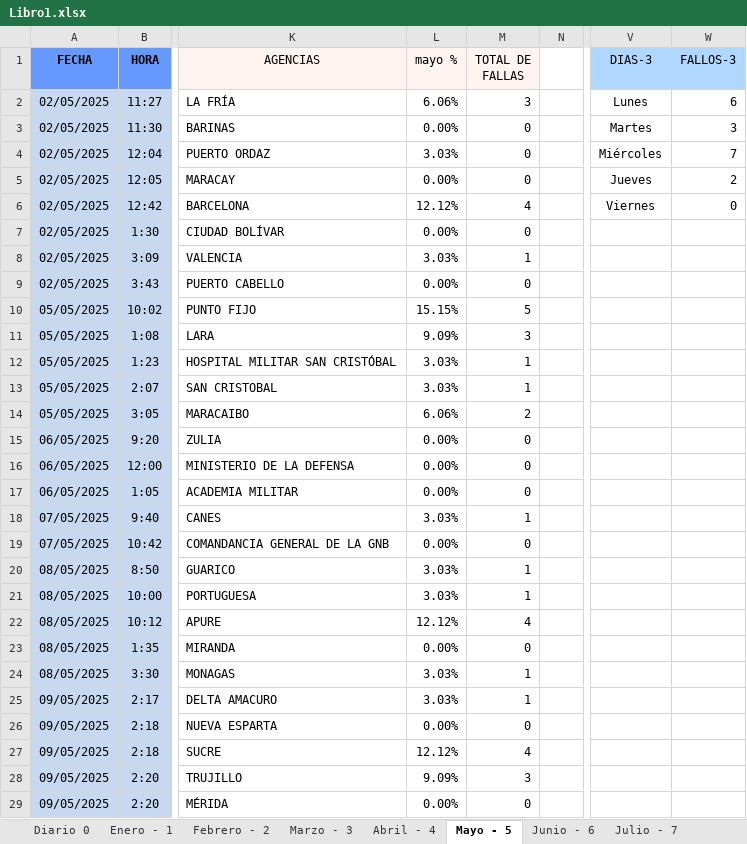
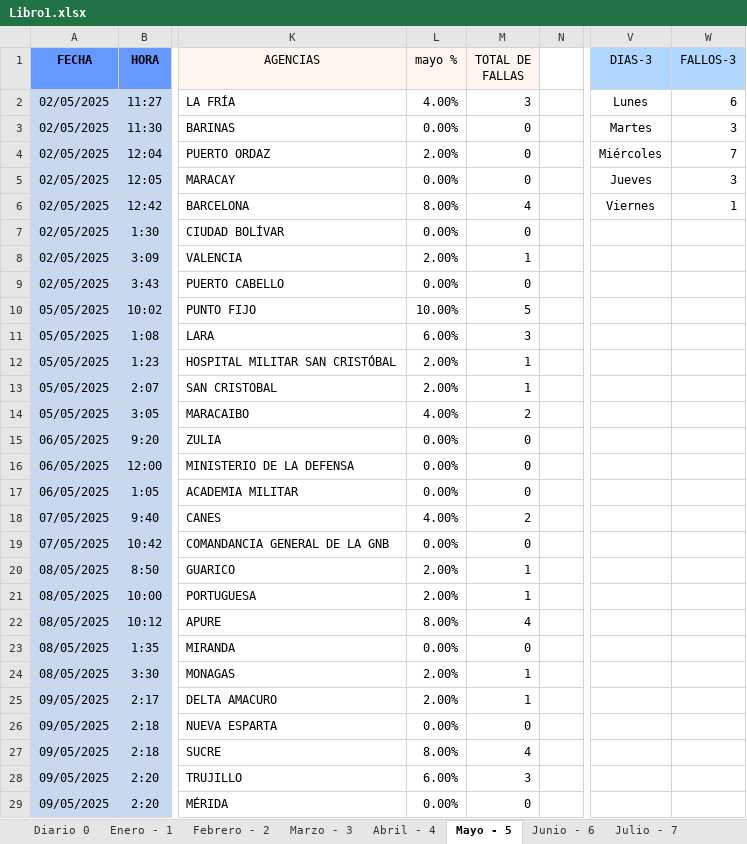
Before and after one commit to zairelyshdz/caidas_agencias_banfanb, an Excel workbook: Libro1.xlsx, sheet Mayo - 5, drawn as a sheet; only a part is shown, gaps mark what is left out; values as stored, in another font and other column widths than the file's, no borders; the diff covers the shown part only; the diff names each change by its address in the sheet, - before the commit and + after, or states it on an @@ line.

Commit message:
Changes to be committed: 	modified:   Libro1.xlsx 	modified:   src/weekly.js

```diff
--- a/Libro1.xlsx (sheet Mayo - 5)
+++ b/Libro1.xlsx (sheet Mayo - 5)
-L2 (mayo %): 6.06%
+L2 (mayo %): 4.00%
-L4 (mayo %): 3.03%
+L4 (mayo %): 2.00%
-W5 (FALLOS-3): 2
+W5 (FALLOS-3): 3
-L6 (mayo %): 12.12%
+L6 (mayo %): 8.00%
-W6 (FALLOS-3): 0
+W6 (FALLOS-3): 1
-L8 (mayo %): 3.03%
+L8 (mayo %): 2.00%
-L10 (mayo %): 15.15%
+L10 (mayo %): 10.00%
-L11 (mayo %): 9.09%
+L11 (mayo %): 6.00%
-L12:L13 (mayo %): 3.03%
+L12:L13 (mayo %): 2.00%
-L14 (mayo %): 6.06%
+L14 (mayo %): 4.00%
-L18 (mayo %): 3.03%
+L18 (mayo %): 4.00%
-M18 (TOTAL DE FALLAS): 1
+M18 (TOTAL DE FALLAS): 2
-L20:L21 (mayo %): 3.03%
+L20:L21 (mayo %): 2.00%
-L22 (mayo %): 12.12%
+L22 (mayo %): 8.00%
-L24:L25 (mayo %): 3.03%
+L24:L25 (mayo %): 2.00%
-L27 (mayo %): 12.12%
+L27 (mayo %): 8.00%
-L28 (mayo %): 9.09%
+L28 (mayo %): 6.00%
```
Also changed, not shown: 2 added rows and 7 edited cells elsewhere in this sheet, sheet Diario 0, formulas that keep their value, 1 other file.
